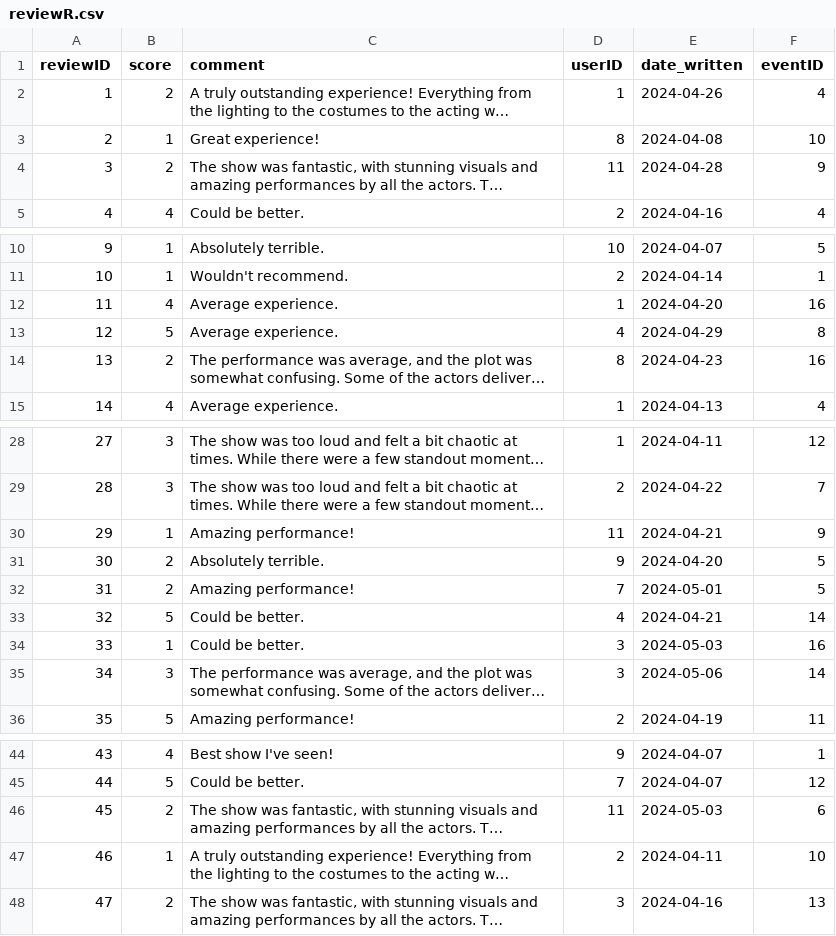
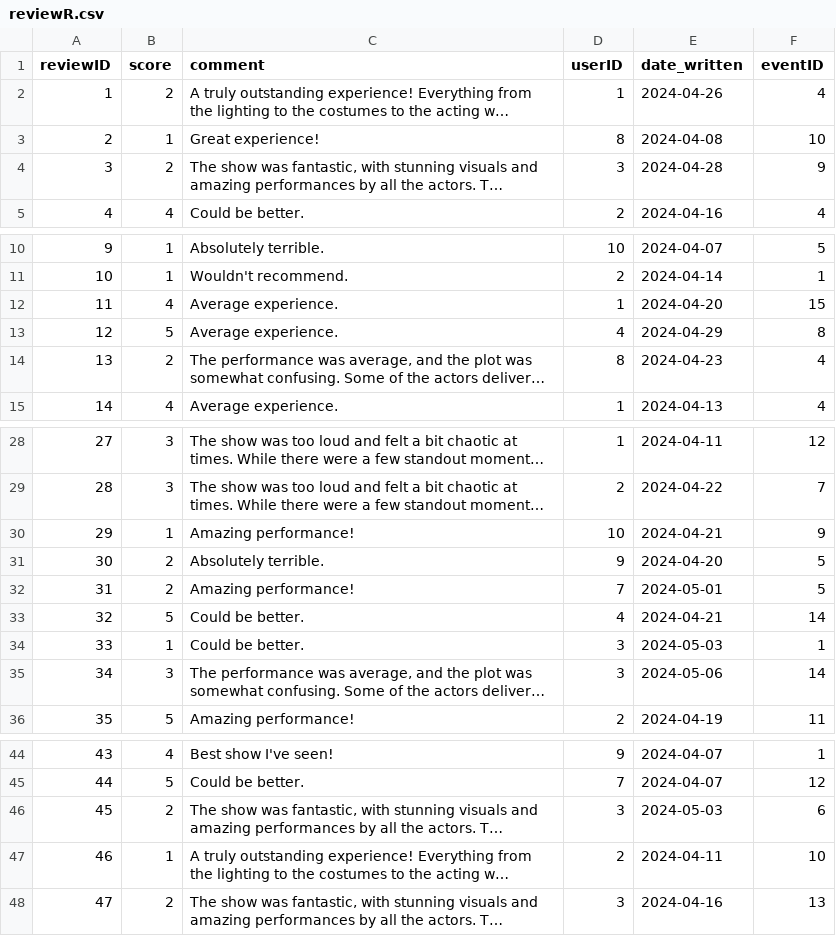
Before and after one commit to kosarx/ProjectWebProgramming-OMADA-16-, a CSV file: database/data/reviewR.csv, drawn as a sheet; only a part is shown, gaps mark what is left out; long unchanged cells end in …; the diff names each change by its address in the sheet, - before the commit and + after, or states it on an @@ line.

Commit message:
Added REVIEW to database, added new query for booking.hbs, added booking.html to update .hbs

```diff
--- a/database/data/reviewR.csv
+++ b/database/data/reviewR.csv
-D4 (userID): 11
+D4 (userID): 3
-F12 (eventID): 16
+F12 (eventID): 15
-F14 (eventID): 16
+F14 (eventID): 4
-D30 (userID): 11
+D30 (userID): 10
-F34 (eventID): 16
+F34 (eventID): 1
-D46 (userID): 11
+D46 (userID): 3
```
Also changed, not shown: 7 other files.
